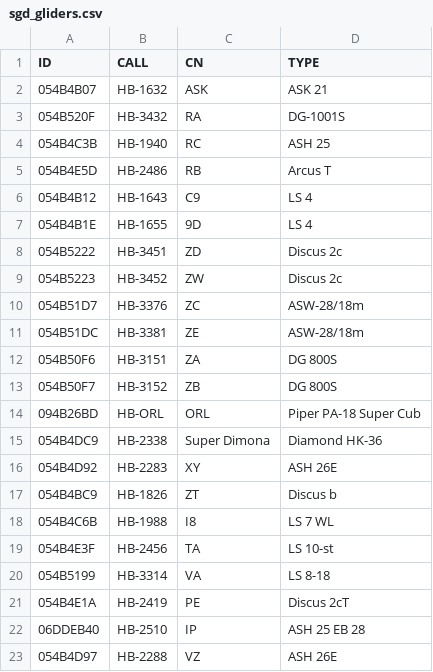
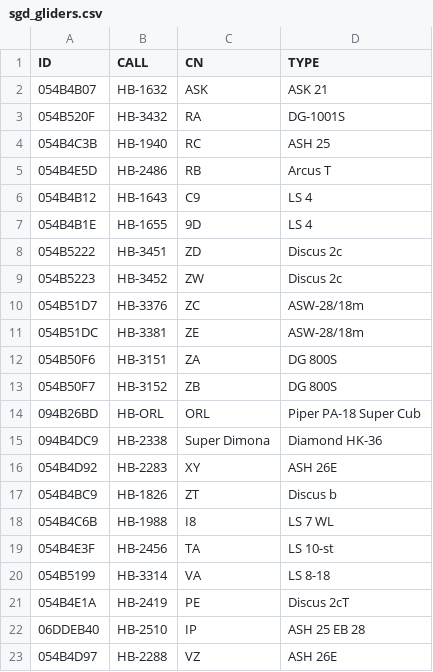
Before and after one commit to BeatScherrer/Segelfluggruppe-Dittingen, a CSV file: OGN/Groups/sgd_gliders.csv, drawn as a sheet.

Commit message:
Update sgd_gliders.csv

```diff
--- a/OGN/Groups/sgd_gliders.csv
+++ b/OGN/Groups/sgd_gliders.csv
@@ -14,3 +14,3 @@ ID,CALL,CN,TYPE
 094B26BD,HB-ORL,ORL,Piper PA-18 Super Cub
-054B4DC9,HB-2338,Super Dimona,Diamond HK-36
+094B4DC9,HB-2338,Super Dimona,Diamond HK-36
 054B4D92,HB-2283,XY,ASH 26E
```
